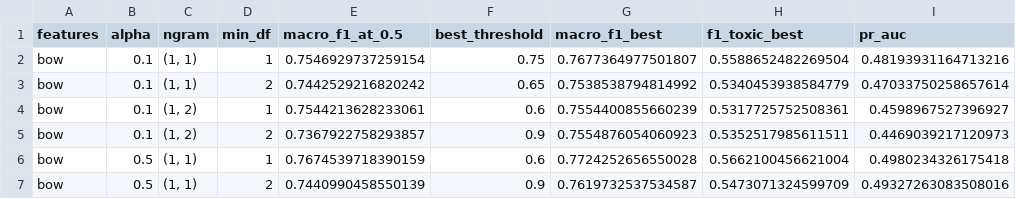
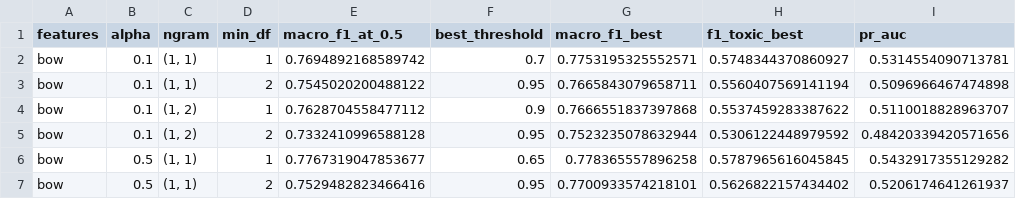
Before and after one commit to KTD1108/BTL_NLP_DMX_ToxicClassification, a CSV file: results/nb_cv_tuning.csv, drawn as a sheet; only a part is shown; the diff covers the shown part only.

```diff
--- a/results/nb_cv_tuning.csv
+++ b/results/nb_cv_tuning.csv
@@ -1,7 +1,7 @@
 features,alpha,ngram,min_df,macro_f1_at_0.5,best_threshold,macro_f1_best,f1_toxic_best,pr_auc
-bow,0.1,"(1, 1)",1,0.7546929737259154,0.75,0.7677364977501807,0.5588652482269504,0.48193931164713216
-bow,0.1,"(1, 1)",2,0.7442529216820242,0.65,0.7538538794814992,0.5340453938584779,0.47033750258657614
-bow,0.1,"(1, 2)",1,0.7544213628233061,0.6,0.7554400855660239,0.5317725752508361,0.4598967527396927
-bow,0.1,"(1, 2)",2,0.7367922758293857,0.9,0.7554876054060923,0.5352517985611511,0.4469039217120973
-bow,0.5,"(1, 1)",1,0.7674539718390159,0.6,0.7724252656550028,0.5662100456621004,0.4980234326175418
-bow,0.5,"(1, 1)",2,0.7440990458550139,0.9,0.7619732537534587,0.5473071324599709,0.49327263083508016
+bow,0.1,"(1, 1)",1,0.7694892168589742,0.7,0.7753195325552571,0.5748344370860927,0.5314554090713781
+bow,0.1,"(1, 1)",2,0.7545020200488122,0.95,0.7665843079658711,0.5560407569141194,0.5096966467474898
+bow,0.1,"(1, 2)",1,0.7628704558477112,0.9,0.7666551837397868,0.5537459283387622,0.5110018828963707
+bow,0.1,"(1, 2)",2,0.7332410996588128,0.95,0.7523235078632944,0.5306122448979592,0.48420339420571656
+bow,0.5,"(1, 1)",1,0.7767319047853677,0.65,0.778365557896258,0.5787965616045845,0.5432917355129282
+bow,0.5,"(1, 1)",2,0.7529482823466416,0.95,0.7700933574218101,0.5626822157434402,0.5206174641261937
```
Also changed, not shown: 81 edited cells elsewhere in this file, data/val.csv, results/nb_metrics.csv, 8 other files.
